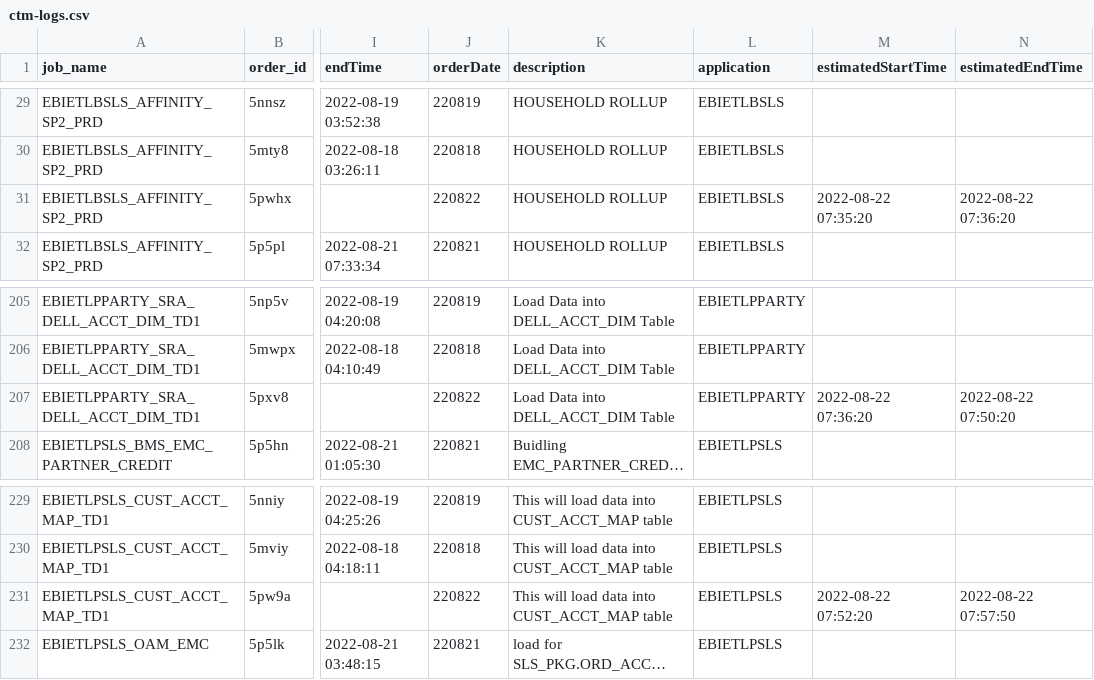
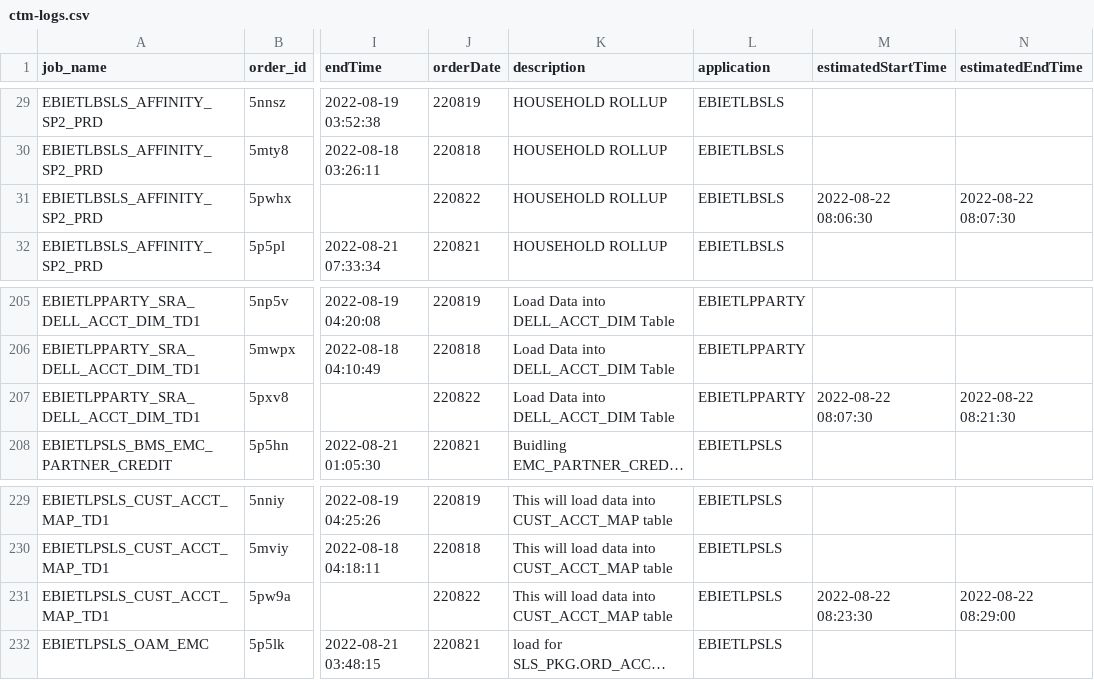
Before and after one commit to hnalubolu/Order_job_Status, a CSV file: ctm-logs.csv, drawn as a sheet; only a part is shown, gaps mark what is left out; long unchanged cells end in …; the diff names each change by its address in the sheet, - before the commit and + after, or states it on an @@ line.

```diff
--- a/ctm-logs.csv
+++ b/ctm-logs.csv
-M31 (estimatedStartTime): 2022-08-22 07:35:20
+M31 (estimatedStartTime): 2022-08-22 08:06:30
-N31 (estimatedEndTime): 2022-08-22 07:36:20
+N31 (estimatedEndTime): 2022-08-22 08:07:30
-M207 (estimatedStartTime): 2022-08-22 07:36:20
+M207 (estimatedStartTime): 2022-08-22 08:07:30
-N207 (estimatedEndTime): 2022-08-22 07:50:20
+N207 (estimatedEndTime): 2022-08-22 08:21:30
-M231 (estimatedStartTime): 2022-08-22 07:52:20
+M231 (estimatedStartTime): 2022-08-22 08:23:30
-N231 (estimatedEndTime): 2022-08-22 07:57:50
+N231 (estimatedEndTime): 2022-08-22 08:29:00
```
Also changed, not shown: 1 other file.
